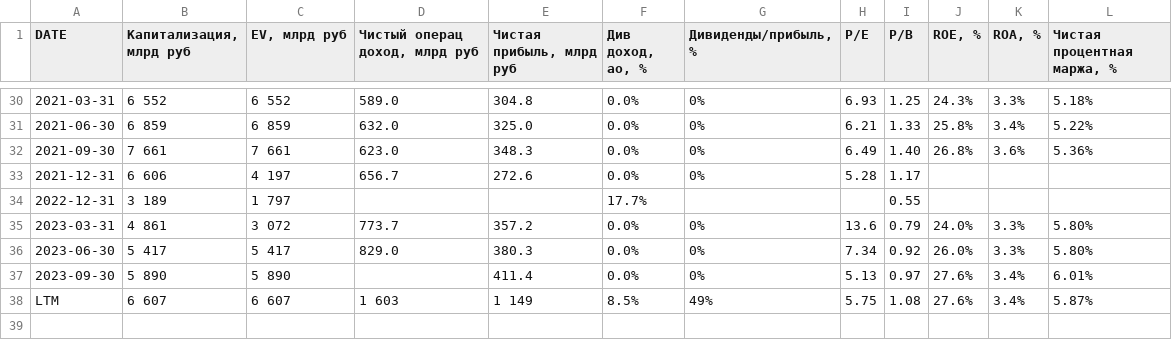
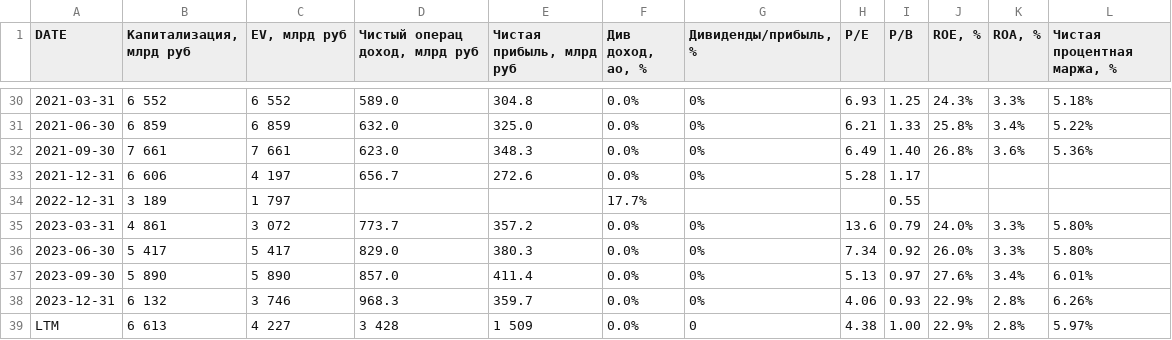
Before and after one commit to zakonreal/Stock, a CSV file: data/MSFO_SBER.csv, drawn as a sheet; only a part is shown, gaps mark what is left out.

```diff
--- a/data/MSFO_SBER.csv
+++ b/data/MSFO_SBER.csv
@@ -36,3 +36,4 @@ DATE,"Капитализация, млрд руб","EV, млрд руб","Чис
 2023-06-30,5 417,5 417,829.0,380.3,0.0%,0%,7.34,0.92,26.0%,3.3%,5.80%
-2023-09-30,5 890,5 890,,411.4,0.0%,0%,5.13,0.97,27.6%,3.4%,6.01%
-LTM,6 607,6 607,1 603,1 149,8.5%,49%,5.75,1.08,27.6%,3.4%,5.87%
+2023-09-30,5 890,5 890,857.0,411.4,0.0%,0%,5.13,0.97,27.6%,3.4%,6.01%
+2023-12-31,6 132,3 746,968.3,359.7,0.0%,0%,4.06,0.93,22.9%,2.8%,6.26%
+LTM,6 613,4 227,3 428,1 509,0.0%,0,4.38,1.00,22.9%,2.8%,5.97%
```
Also changed, not shown: data/MSFO_GAZP.csv, data/MSFO_MOEX.csv, 3 other files.
